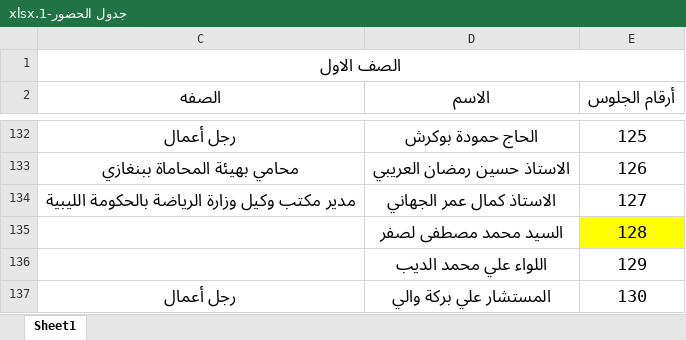
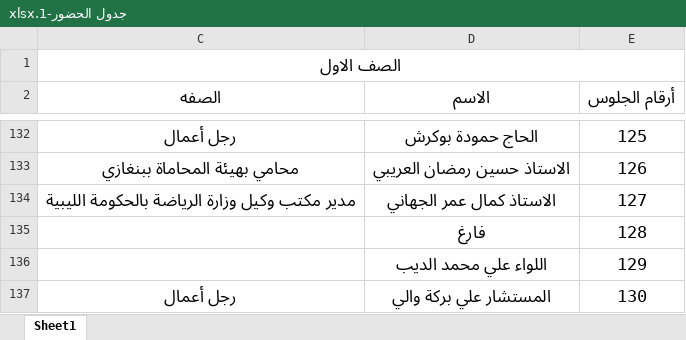
Before and after one commit to CG-Benghazi/MAROCCO, an Excel workbook: جدول الحضور-1.xlsx, sheet Sheet1, drawn as a sheet; only a part is shown, gaps mark what is left out; values as stored, in another font and other column widths than the file's, no borders; the diff names each change by its address in the sheet, - before the commit and + after, or states it on an @@ line.

Commit message:
Add files via upload

```diff
--- a/جدول الحضور-1.xlsx (sheet Sheet1)
+++ b/جدول الحضور-1.xlsx (sheet Sheet1)
-D135 (الاسم): السيد محمد مصطفى لصفر
+D135 (الاسم): فارغ
-E135 fill: #FFFF00
+E135 fill: none
```
